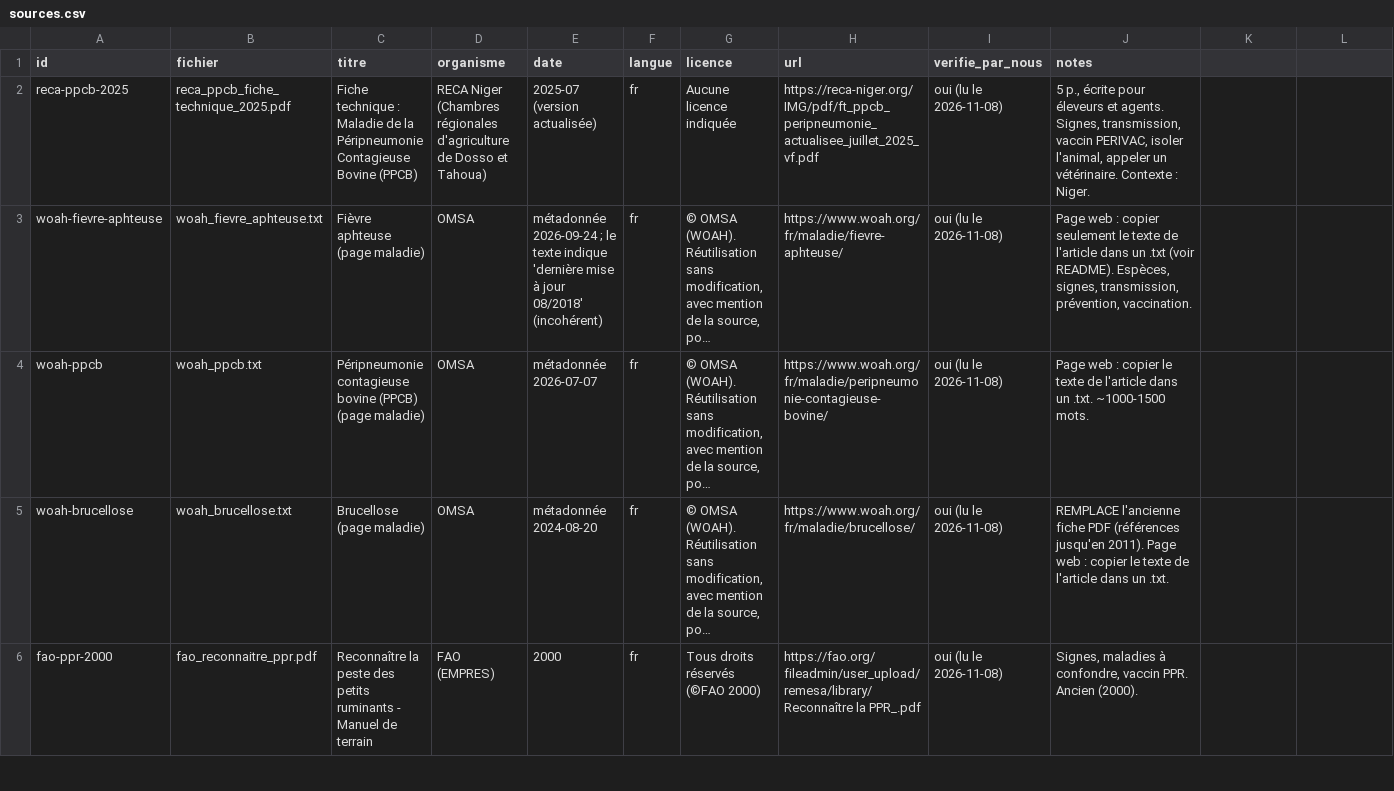
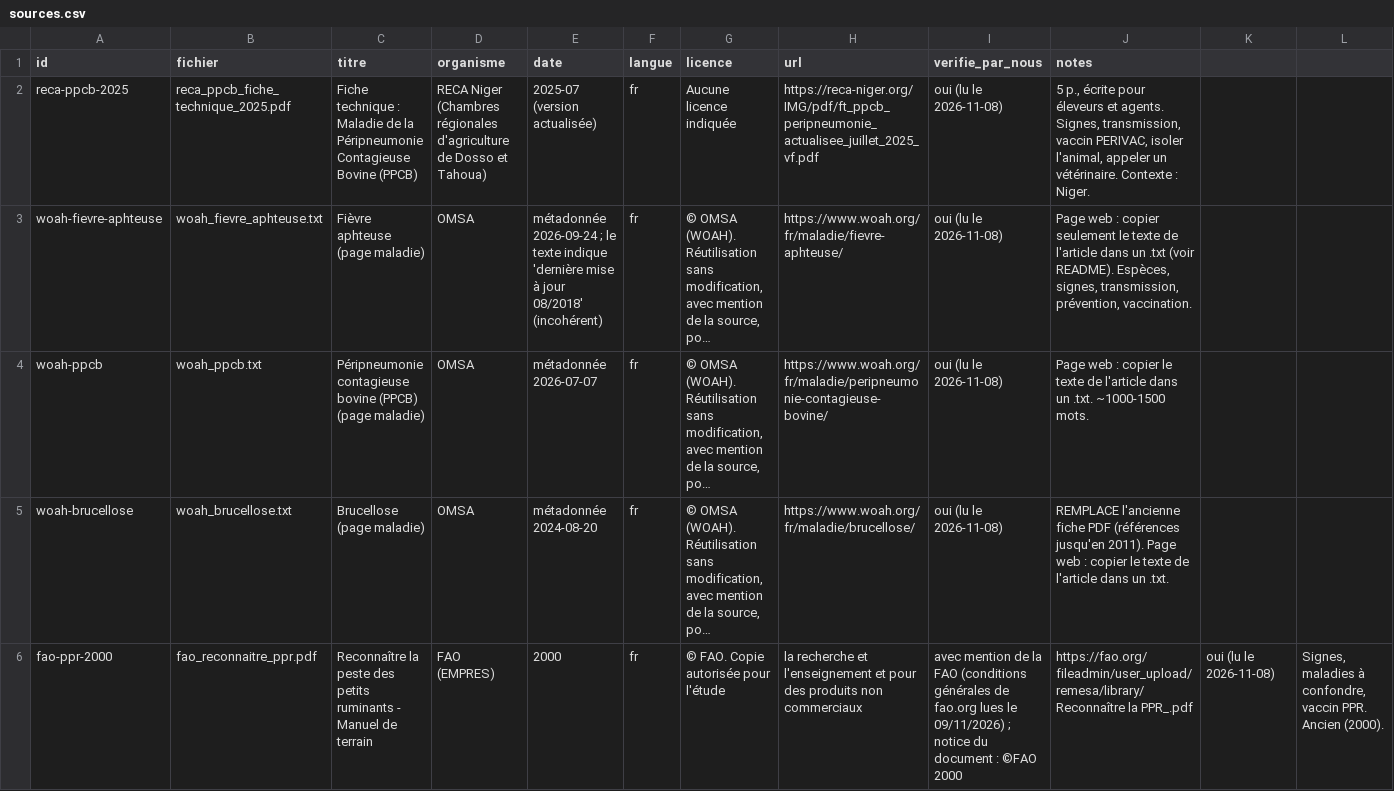
Before and after one commit to cheickbougoum90-web/veille-llm-elevage, a CSV file: assistant_elevage/sources.csv, drawn as a sheet; only a part is shown; long unchanged cells end in …; the diff covers the shown part only; the diff names each change by its address in the sheet, - before the commit and + after, or states it on an @@ line.

Commit message:
Licences FAO et OMSA vérifiées

```diff
--- a/assistant_elevage/sources.csv
+++ b/assistant_elevage/sources.csv
-G6 (licence): Tous droits réservés (©FAO 2000)
+G6 (licence): © FAO. Copie autorisée pour l'étude
-H6 (url): https://fao.org/fileadmin/user_upload/remesa/library/Reconnaître la PPR_.pdf
+H6 (url): la recherche et l'enseignement et pour des produits non commerciaux
-I6 (verifie_par_nous): oui (lu le 2026-11-08)
+I6 (verifie_par_nous): avec mention de la FAO (conditions générales de fao.org lues le 09/11/2026) ; notice du document : ©FAO 2000
-J6 (notes): Signes, maladies à confondre, vaccin PPR. Ancien (2000).
+J6 (notes): https://fao.org/fileadmin/user_upload/remesa/library/Reconnaître la PPR_.pdf
-K6: (empty)
+K6: oui (lu le 2026-11-08)
-L6: (empty)
+L6: Signes, maladies à confondre, vaccin PPR. Ancien (2000).
```
Also changed, not shown: 6 edited cells elsewhere in this file.
